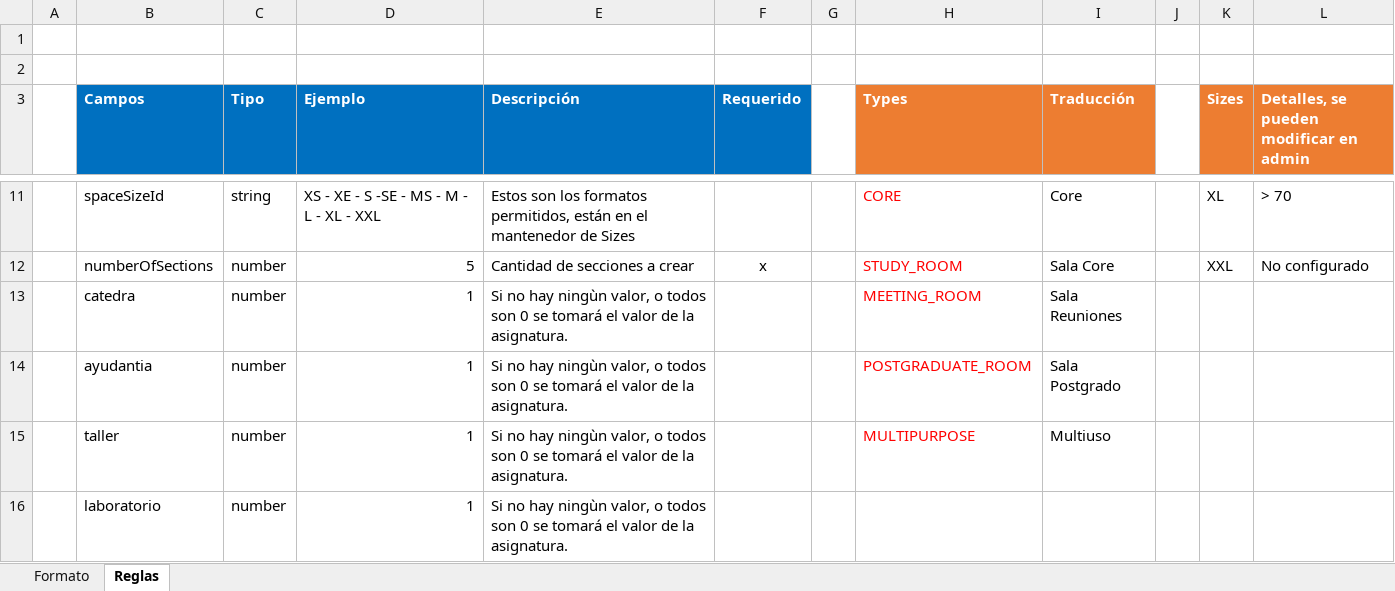
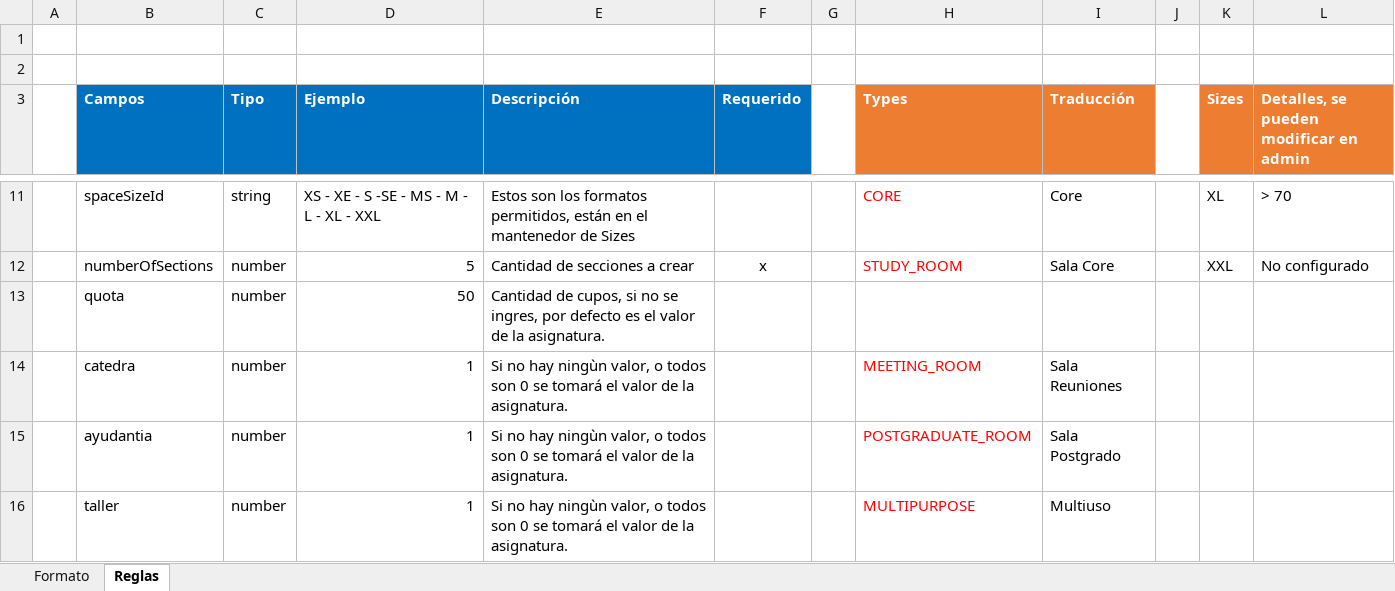
Before and after one commit to UAI-planificacion/FacultySystem-Front, an Excel workbook: public/plantilla_oferta.xlsx, sheet Reglas, drawn as a sheet; only a part is shown, gaps mark what is left out; the shorter side is filled out with more unchanged rows; values as stored, in another font and other column widths than the file's, no borders; the diff names each change by its address in the sheet, - before the commit and + after, or states it on an @@ line.

Commit message:
Template updated

```diff
--- a/public/plantilla_oferta.xlsx (sheet Reglas)
+++ b/public/plantilla_oferta.xlsx (sheet Reglas)
+row 13:  | quota | number | 50 | Cantidad de cupos, si no se ingres, por defecto es el valor de la asignatura.
```
Also changed, not shown: sheet Formato.
